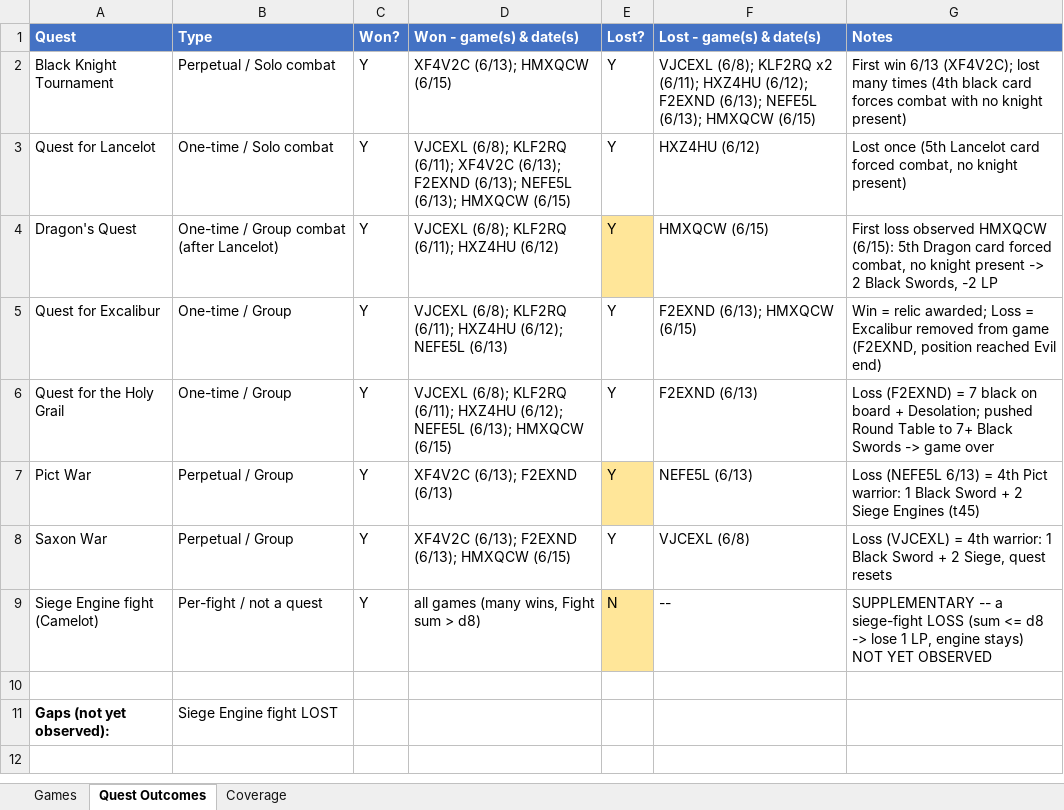
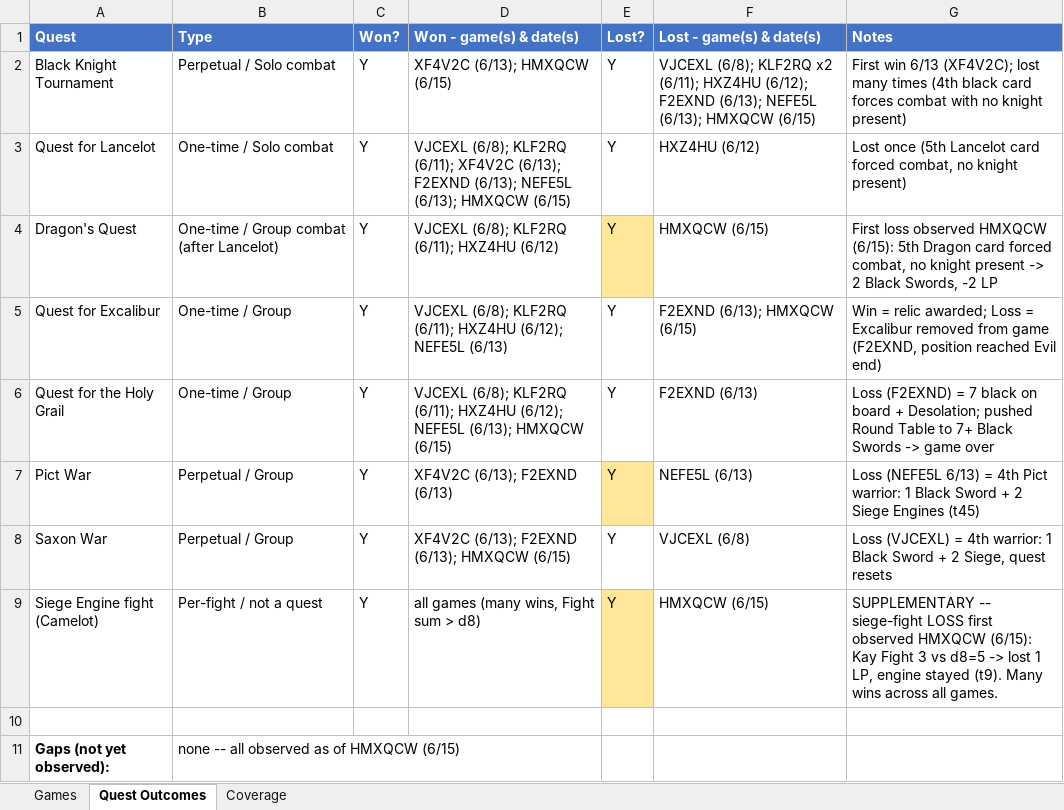
Before and after one commit to mpicky17/shadows-app, an Excel workbook: Game_Coverage_Tracker.xlsx, sheet Quest Outcomes, drawn as a sheet; values as stored, in another font and other column widths than the file's, no borders; the diff names each change by its address in the sheet, - before the commit and + after, or states it on an @@ line.

```diff
--- a/Game_Coverage_Tracker.xlsx (sheet Quest Outcomes)
+++ b/Game_Coverage_Tracker.xlsx (sheet Quest Outcomes)
-E9 (Lost?): N
+E9 (Lost?): Y
-F9 (Lost - game(s) & date(s)): --
+F9 (Lost - game(s) & date(s)): HMXQCW (6/15)
-G9 (Notes): SUPPLEMENTARY -- a siege-fight LOSS (sum <= d8 -> lose 1 LP, engine stays) NOT YET OBSERVED
+G9 (Notes): SUPPLEMENTARY -- siege-fight LOSS first observed HMXQCW (6/15): Kay Fight 3 vs d8=5 -> lost 1 LP, engine stayed (t9). Many wins across all games.
-B11 (Type): Siege Engine fight LOST
+B11 (Type): none -- all observed as of HMXQCW (6/15)
```
